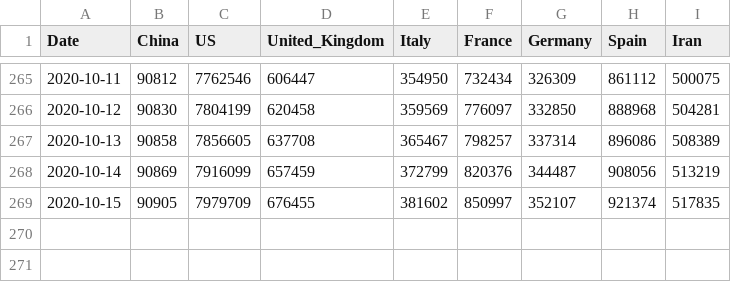
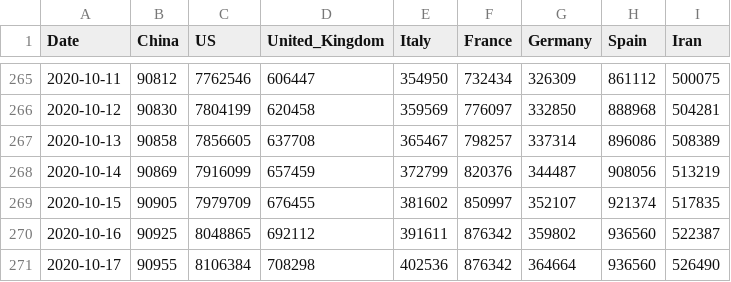
Before and after one commit to sgepner/covid-19, a CSV file: data/key-countries-pivoted.csv, drawn as a sheet; only a part is shown, gaps mark what is left out; the diff names each change by its address in the sheet, - before the commit and + after, or states it on an @@ line.

```diff
--- a/data/key-countries-pivoted.csv
+++ b/data/key-countries-pivoted.csv
+row 270: 2020-10-16 | 90925 | 8048865 | 692112 | 391611 | 876342 | 359802 | 936560 | 522387
+row 271: 2020-10-17 | 90955 | 8106384 | 708298 | 402536 | 876342 | 364664 | 936560 | 526490
```
Also changed, not shown: data/worldwide-aggregate.csv, 1 other file.
